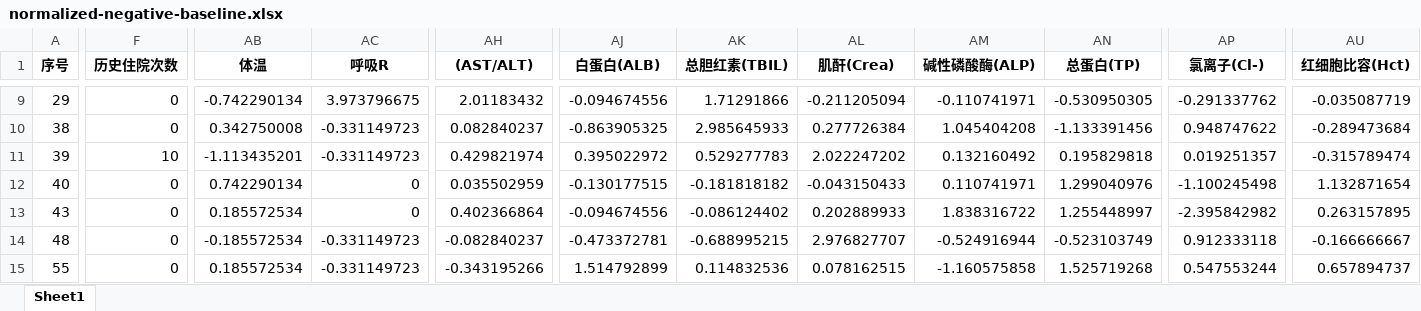
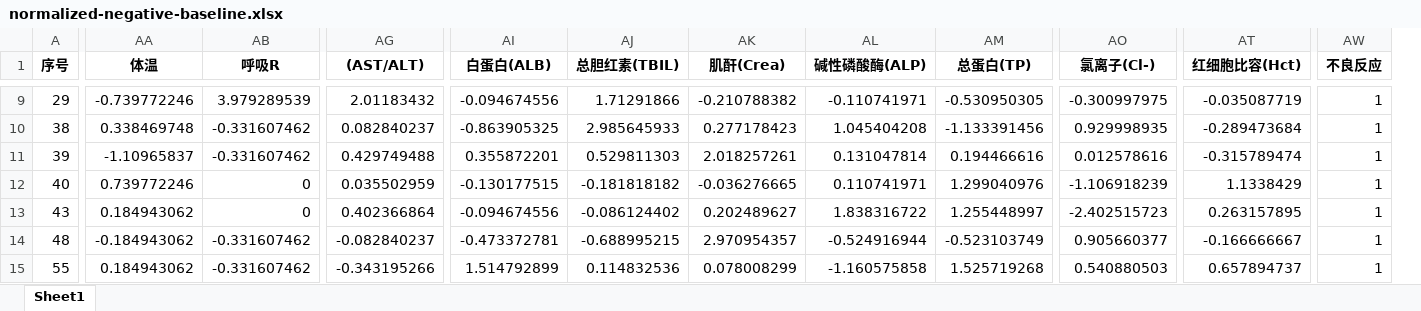
Before and after one commit to mahoushoujoarale/meilin-python, an Excel workbook: temp/normalized-negative-baseline.xlsx, sheet Sheet1, drawn as a sheet; only a part is shown, gaps mark what is left out; values as stored, in another font and other column widths than the file's, no borders; removed rows and columns are numbered as before the commit, all else as after; the diff covers the shown part only; the diff names each change by its address in the sheet, - before the commit and + after, or states it on an @@ line.

```diff
--- a/temp/normalized-negative-baseline.xlsx (sheet Sheet1)
+++ b/temp/normalized-negative-baseline.xlsx (sheet Sheet1)
-column F (历史住院次数), rows 9-15: 0 | 0 | 10 | 0 | 0 | 0 | 0
+column AW (不良反应), rows 9-15: all 1
-AA9 (体温): -0.742290134
+AA9 (体温): -0.739772246
-AB9 (呼吸R): 3.973796675
+AB9 (呼吸R): 3.979289539
-AK9 (肌酐(Crea)): -0.211205094
+AK9 (肌酐(Crea)): -0.210788382
-AO9 (氯离子(Cl-)): -0.291337762
+AO9 (氯离子(Cl-)): -0.300997975
-AA10 (体温): 0.342750008
+AA10 (体温): 0.338469748
-AB10:AB11 (呼吸R): -0.331149723
+AB10:AB11 (呼吸R): -0.331607462
-AK10 (肌酐(Crea)): 0.277726384
+AK10 (肌酐(Crea)): 0.277178423
-AO10 (氯离子(Cl-)): 0.948747622
+AO10 (氯离子(Cl-)): 0.929998935
-AA11 (体温): -1.113435201
+AA11 (体温): -1.10965837
-AG11 ((AST/ALT)): 0.429821974
+AG11 ((AST/ALT)): 0.429749488
-AI11 (白蛋白(ALB)): 0.395022972
+AI11 (白蛋白(ALB)): 0.355872201
-AJ11 (总胆红素(TBIL)): 0.529277783
+AJ11 (总胆红素(TBIL)): 0.529811303
-AK11 (肌酐(Crea)): 2.022247202
+AK11 (肌酐(Crea)): 2.018257261
-AL11 (碱性磷酸酶(ALP)): 0.132160492
+AL11 (碱性磷酸酶(ALP)): 0.131047814
-AM11 (总蛋白(TP)): 0.195829818
+AM11 (总蛋白(TP)): 0.194466616
-AO11 (氯离子(Cl-)): 0.019251357
+AO11 (氯离子(Cl-)): 0.012578616
-AA12 (体温): 0.742290134
+AA12 (体温): 0.739772246
-AK12 (肌酐(Crea)): -0.043150433
+AK12 (肌酐(Crea)): -0.036276665
-AO12 (氯离子(Cl-)): -1.100245498
+AO12 (氯离子(Cl-)): -1.106918239
-AT12 (红细胞比容(Hct)): 1.132871654
+AT12 (红细胞比容(Hct)): 1.1338429
-AA13 (体温): 0.185572534
+AA13 (体温): 0.184943062
-AK13 (肌酐(Crea)): 0.202889933
+AK13 (肌酐(Crea)): 0.202489627
-AO13 (氯离子(Cl-)): -2.395842982
+AO13 (氯离子(Cl-)): -2.402515723
-AA14 (体温): -0.185572534
+AA14 (体温): -0.184943062
-AB14:AB15 (呼吸R): -0.331149723
+AB14:AB15 (呼吸R): -0.331607462
-AK14 (肌酐(Crea)): 2.976827707
+AK14 (肌酐(Crea)): 2.970954357
-AO14 (氯离子(Cl-)): 0.912333118
+AO14 (氯离子(Cl-)): 0.905660377
-AA15 (体温): 0.185572534
+AA15 (体温): 0.184943062
-AK15 (肌酐(Crea)): 0.078162515
+AK15 (肌酐(Crea)): 0.078008299
-AO15 (氯离子(Cl-)): 0.547553244
+AO15 (氯离子(Cl-)): 0.540880503
```
Also changed, not shown: 1045 edited cells elsewhere in this sheet, input/negative-baseline.xlsx, input/negative-comparison.xlsx, 24 other files.
